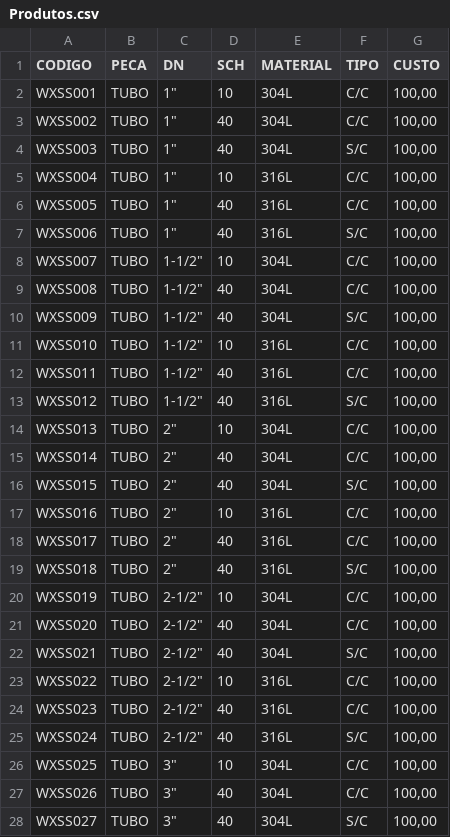
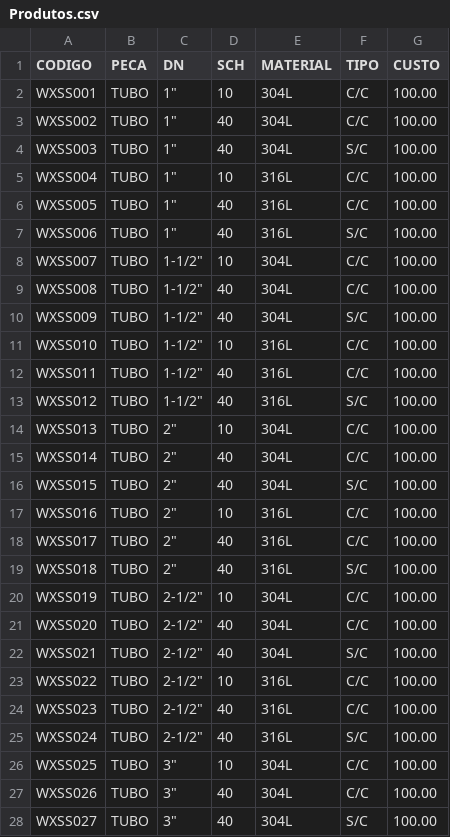
Before and after one commit to larissadev-codes/sistema-orcamentos, a CSV file: Produtos.csv, drawn as a sheet; only a part is shown; the diff covers the shown part only.

Commit message:
Fix cost format in Produtos.csv
Updated cost format from comma to dot in Produtos.csv.

```diff
--- a/Produtos.csv
+++ b/Produtos.csv
@@ -1,28 +1,28 @@
 CODIGO;PECA;DN;SCH;MATERIAL;TIPO;CUSTO
-WXSS001;TUBO;"1""";10;304L;C/C;100,00
-WXSS002;TUBO;"1""";40;304L;C/C;100,00
-WXSS003;TUBO;"1""";40;304L;S/C;100,00
-WXSS004;TUBO;"1""";10;316L;C/C;100,00
-WXSS005;TUBO;"1""";40;316L;C/C;100,00
-WXSS006;TUBO;"1""";40;316L;S/C;100,00
-WXSS007;TUBO;"1-1/2""";10;304L;C/C;100,00
-WXSS008;TUBO;"1-1/2""";40;304L;C/C;100,00
-WXSS009;TUBO;"1-1/2""";40;304L;S/C;100,00
-WXSS010;TUBO;"1-1/2""";10;316L;C/C;100,00
-WXSS011;TUBO;"1-1/2""";40;316L;C/C;100,00
-WXSS012;TUBO;"1-1/2""";40;316L;S/C;100,00
-WXSS013;TUBO;"2""";10;304L;C/C;100,00
-WXSS014;TUBO;"2""";40;304L;C/C;100,00
-WXSS015;TUBO;"2""";40;304L;S/C;100,00
-WXSS016;TUBO;"2""";10;316L;C/C;100,00
-WXSS017;TUBO;"2""";40;316L;C/C;100,00
-WXSS018;TUBO;"2""";40;316L;S/C;100,00
-WXSS019;TUBO;"2-1/2""";10;304L;C/C;100,00
-WXSS020;TUBO;"2-1/2""";40;304L;C/C;100,00
-WXSS021;TUBO;"2-1/2""";40;304L;S/C;100,00
-WXSS022;TUBO;"2-1/2""";10;316L;C/C;100,00
-WXSS023;TUBO;"2-1/2""";40;316L;C/C;100,00
-WXSS024;TUBO;"2-1/2""";40;316L;S/C;100,00
-WXSS025;TUBO;"3""";10;304L;C/C;100,00
-WXSS026;TUBO;"3""";40;304L;C/C;100,00
-WXSS027;TUBO;"3""";40;304L;S/C;100,00
+WXSS001;TUBO;"1""";10;304L;C/C;100.00
+WXSS002;TUBO;"1""";40;304L;C/C;100.00
+WXSS003;TUBO;"1""";40;304L;S/C;100.00
+WXSS004;TUBO;"1""";10;316L;C/C;100.00
+WXSS005;TUBO;"1""";40;316L;C/C;100.00
+WXSS006;TUBO;"1""";40;316L;S/C;100.00
+WXSS007;TUBO;"1-1/2""";10;304L;C/C;100.00
+WXSS008;TUBO;"1-1/2""";40;304L;C/C;100.00
+WXSS009;TUBO;"1-1/2""";40;304L;S/C;100.00
+WXSS010;TUBO;"1-1/2""";10;316L;C/C;100.00
+WXSS011;TUBO;"1-1/2""";40;316L;C/C;100.00
+WXSS012;TUBO;"1-1/2""";40;316L;S/C;100.00
+WXSS013;TUBO;"2""";10;304L;C/C;100.00
+WXSS014;TUBO;"2""";40;304L;C/C;100.00
+WXSS015;TUBO;"2""";40;304L;S/C;100.00
+WXSS016;TUBO;"2""";10;316L;C/C;100.00
+WXSS017;TUBO;"2""";40;316L;C/C;100.00
+WXSS018;TUBO;"2""";40;316L;S/C;100.00
+WXSS019;TUBO;"2-1/2""";10;304L;C/C;100.00
+WXSS020;TUBO;"2-1/2""";40;304L;C/C;100.00
+WXSS021;TUBO;"2-1/2""";40;304L;S/C;100.00
+WXSS022;TUBO;"2-1/2""";10;316L;C/C;100.00
+WXSS023;TUBO;"2-1/2""";40;316L;C/C;100.00
+WXSS024;TUBO;"2-1/2""";40;316L;S/C;100.00
+WXSS025;TUBO;"3""";10;304L;C/C;100.00
+WXSS026;TUBO;"3""";40;304L;C/C;100.00
+WXSS027;TUBO;"3""";40;304L;S/C;100.00
```
Also changed, not shown: 87 edited cells elsewhere in this file.
